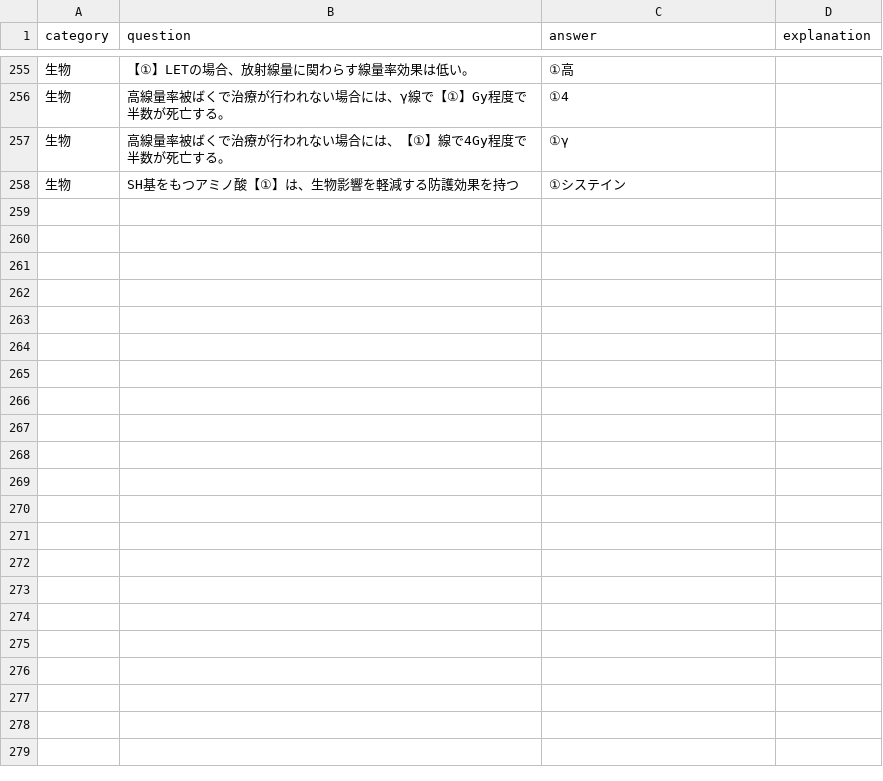
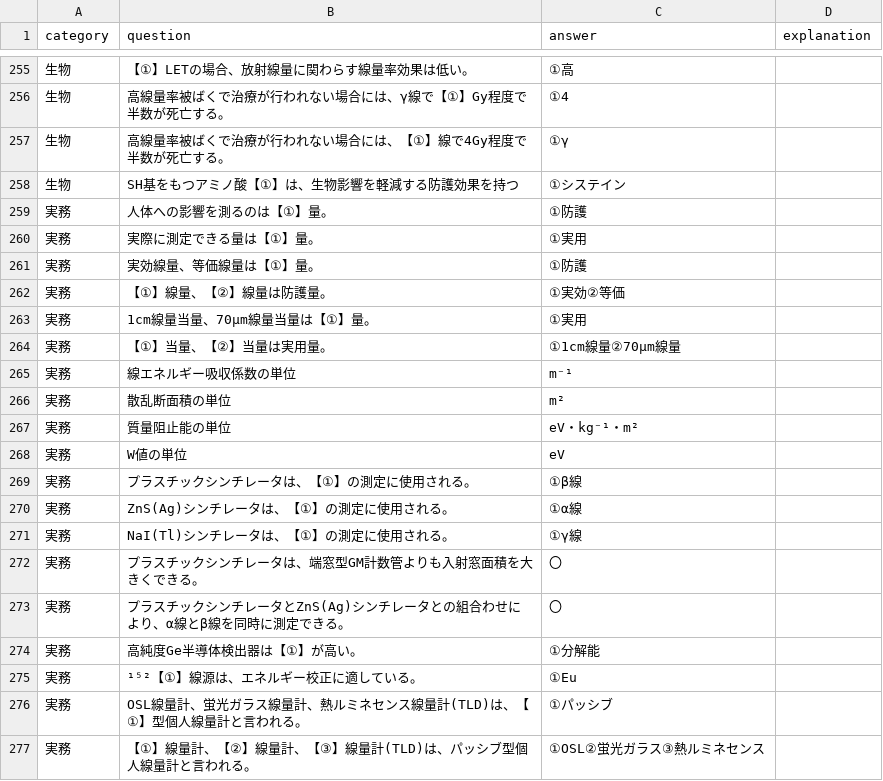
Before and after one commit to Atsushi47/isotope, a CSV file: quiz_data.csv, drawn as a sheet; only a part is shown, gaps mark what is left out; the diff covers the shown part only.

Commit message:
Update quiz_data.csv

```diff
--- a/quiz_data.csv
+++ b/quiz_data.csv
@@ -258 +258,20 @@ category	question	answer	explanation
 生物	SH基をもつアミノ酸【①】は、生物影響を軽減する防護効果を持つ	①システイン
+実務	人体への影響を測るのは【①】量。	①防護
+実務	実際に測定できる量は【①】量。	①実用
+実務	実効線量、等価線量は【①】量。	①防護
+実務	【①】線量、【②】線量は防護量。	①実効②等価
+実務	1cm線量当量、70μm線量当量は【①】量。	①実用
+実務	【①】当量、【②】当量は実用量。	①1cm線量②70μm線量
+実務	線エネルギー吸収係数の単位	m⁻¹
+実務	散乱断面積の単位	m²
+実務	質量阻止能の単位	eV・kg⁻¹・m²
+実務	W値の単位	eV
+実務	プラスチックシンチレータは、【①】の測定に使用される。	①β線
+実務	ZnS(Ag)シンチレータは、【①】の測定に使用される。	①α線
+実務	NaI(Tl)シンチレータは、【①】の測定に使用される。	①γ線
+実務	プラスチックシンチレータは、端窓型GM計数管よりも入射窓面積を大きくできる。	〇
+実務	プラスチックシンチレータとZnS(Ag)シンチレータとの組合わせにより、α線とβ線を同時に測定できる。	〇
+実務	高純度Ge半導体検出器は【①】が高い。	①分解能
+実務	¹⁵²【①】線源は、エネルギー校正に適している。	①Eu
+実務	OSL線量計、蛍光ガラス線量計、熱ルミネセンス線量計(TLD)は、【①】型個人線量計と言われる。	①パッシブ
+実務	【①】線量計、【②】線量計、【③】線量計(TLD)は、パッシブ型個人線量計と言われる。	①OSL②蛍光ガラス③熱ルミネセンス
```
Also changed, not shown: 11 added rows elsewhere in this file.
